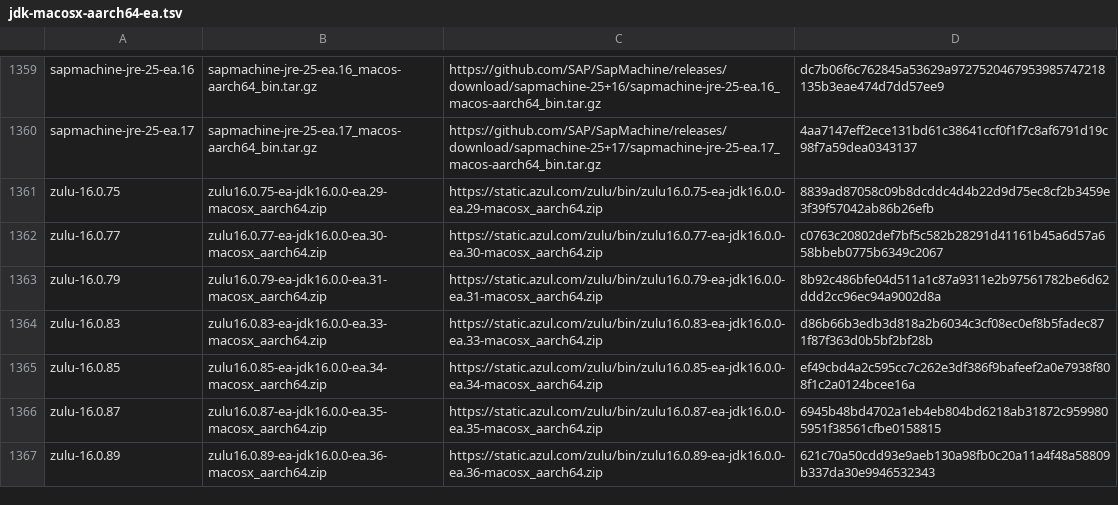
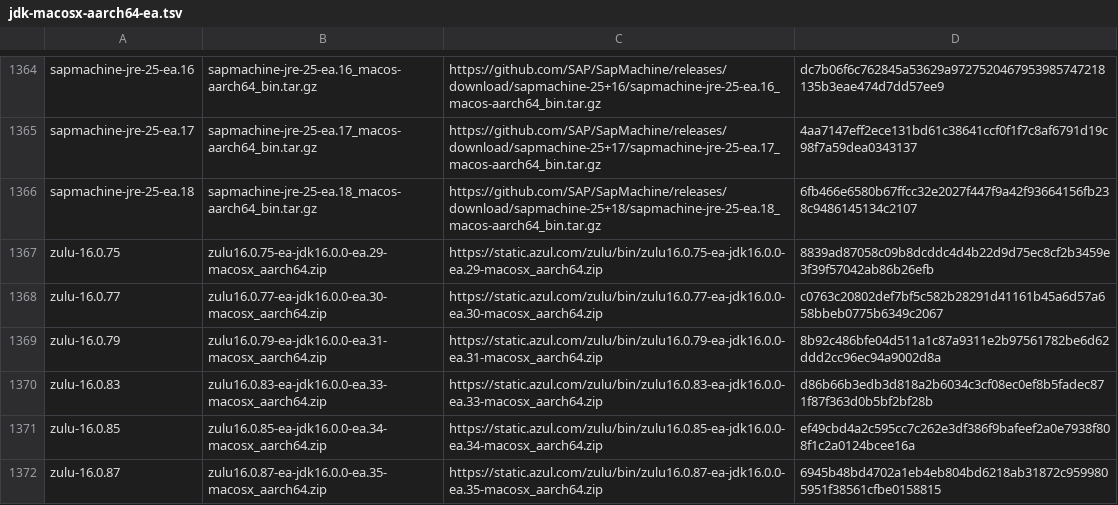
Before and after one commit to halcyon/asdf-java, a TSV file: data/jdk-macosx-aarch64-ea.tsv, drawn as a sheet; only a part is shown, gaps mark what is left out; the shorter side is filled out with more unchanged rows; the diff covers the shown part only.

```diff
--- a/data/jdk-macosx-aarch64-ea.tsv
+++ b/data/jdk-macosx-aarch64-ea.tsv
@@ -1360,2 +1365,3 @@ sapmachine-jre-25-ea.16	sapmachine-jre-25-ea.16_macos-aarch64_bin.tar.gz	https:/
 sapmachine-jre-25-ea.17	sapmachine-jre-25-ea.17_macos-aarch64_bin.tar.gz	https://github.com/SAP/SapMachine/releases/download/sapmachine-25+17/sapmachine-jre-25-ea.17_macos-aarch64_bin.tar.gz	4aa7147eff2ece131bd61c38641ccf0f1f7c8af6791d19c98f7a59dea0343137
+sapmachine-jre-25-ea.18	sapmachine-jre-25-ea.18_macos-aarch64_bin.tar.gz	https://github.com/SAP/SapMachine/releases/download/sapmachine-25+18/sapmachine-jre-25-ea.18_macos-aarch64_bin.tar.gz	6fb466e6580b67ffcc32e2027f447f9a42f93664156fb238c9486145134c2107
 zulu-16.0.75	zulu16.0.75-ea-jdk16.0.0-ea.29-macosx_aarch64.zip	https://static.azul.com/zulu/bin/zulu16.0.75-ea-jdk16.0.0-ea.29-macosx_aarch64.zip	8839ad87058c09b8dcddc4d4b22d9d75ec8cf2b3459e3f39f57042ab86b26efb
```
Also changed, not shown: 5 added rows elsewhere in this file, data/jdk-linux-aarch64-ea.tsv, data/jdk-linux-x86_64-ea.tsv, 5 other files.
